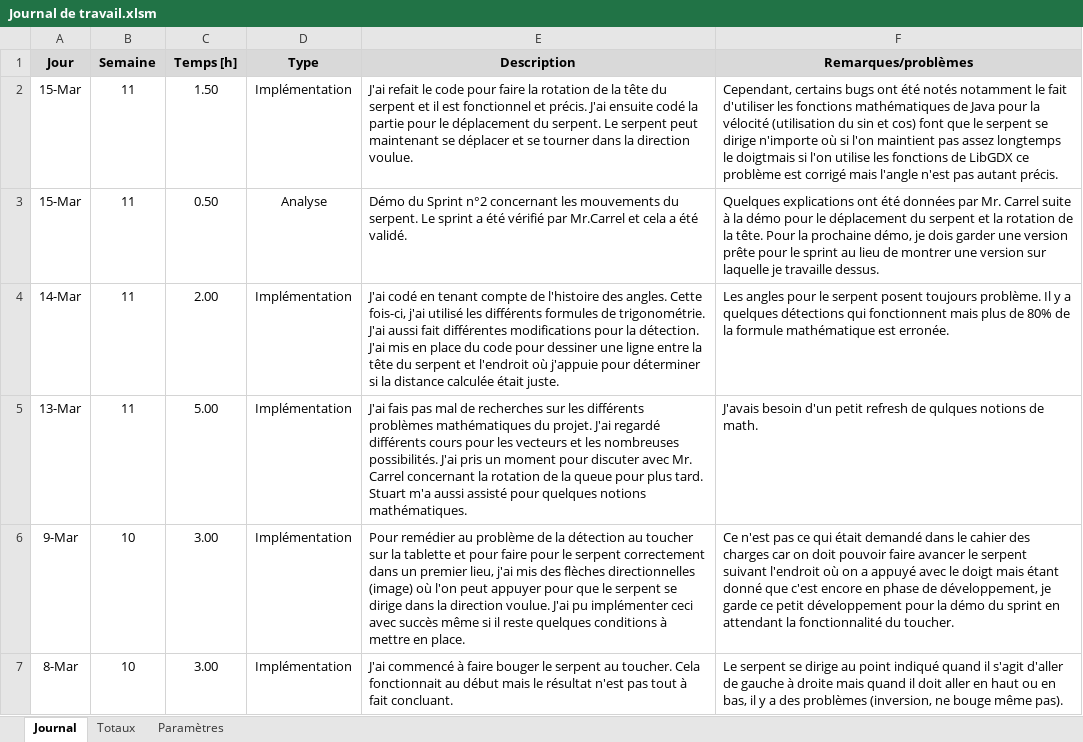
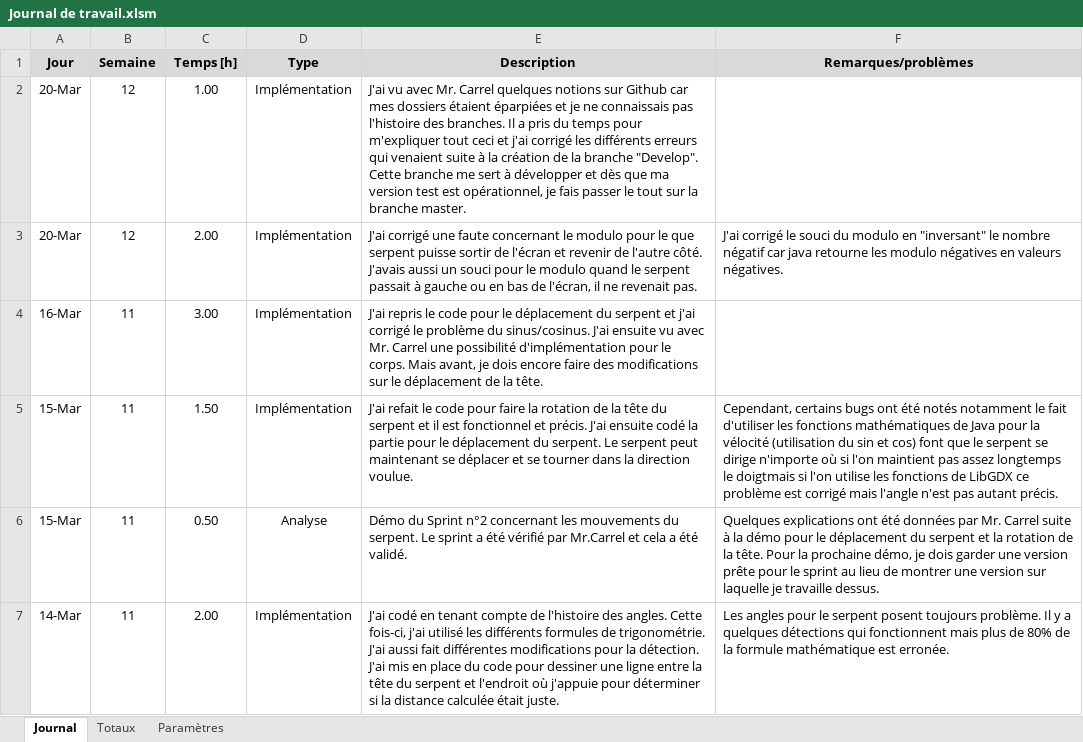
Before and after one commit to Seni-J/AndroidSnakePreTPI, an Excel workbook: Documentation/Journal de travail.xlsm, sheet Journal, drawn as a sheet; only a part is shown; the shorter side is filled out with more unchanged rows; values as stored, in another font and other column widths than the file's, no borders; charts and pictures not drawn; the diff names each change by its address in the sheet, - before the commit and + after, or states it on an @@ line.

Commit message:
MaJ Journal de travail

```diff
--- a/Documentation/Journal de travail.xlsm (sheet Journal)
+++ b/Documentation/Journal de travail.xlsm (sheet Journal)
+row 2: 20-Mar | 12 | 1.00 | Implémentation | J'ai vu avec Mr. Carrel quelques notions sur Github car mes dossiers étaient éparpiées et je ne connaissais pas l'histoire des branches. Il a pris du temps pour m'expliquer tout ceci et j'ai corrigé les différents erreurs qui venaient suite à la création de la branche "Develop". Cette branche me sert à développer et dès que ma version test est opérationnel, je fais passer le tout sur la branche master.
+row 3: 20-Mar | 12 | 2.00 | Implémentation | J'ai corrigé une faute concernant le modulo pour le que serpent puisse sortir de l'écran et revenir de l'autre côté. J'avais aussi un souci pour le modulo quand le serpent passait à gauche ou en bas de l'écran, il ne revenait pas. | J'ai corrigé le souci du modulo en "inversant" le nombre négatif car java retourne les modulo négatives en valeurs négatives.
+row 4: 16-Mar | 11 | 3.00 | Implémentation | J'ai repris le code pour le déplacement du serpent et j'ai corrigé le problème du sinus/cosinus. J'ai ensuite vu avec Mr. Carrel une possibilité d'implémentation pour le corps. Mais avant, je dois encore faire des modifications sur le déplacement de la tête.
```
Also changed, not shown: 1 other file.
